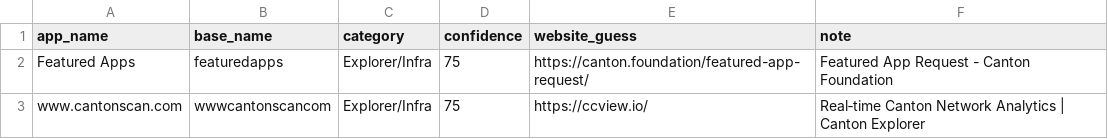
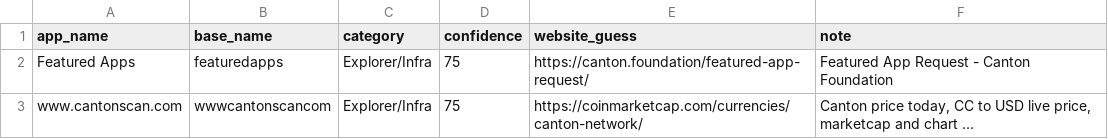
Before and after one commit to guelowrd/canton-ecosystem-dashboard, a CSV file: data/cantonscan_apps_registry.csv, drawn as a sheet.

```diff
--- a/data/cantonscan_apps_registry.csv
+++ b/data/cantonscan_apps_registry.csv
@@ -2,2 +2,2 @@ app_name,base_name,category,confidence,website_guess,note
 Featured Apps,featuredapps,Explorer/Infra,75,https://canton.foundation/featured-app-request/,Featured App Request - Canton Foundation
-www.cantonscan.com,wwwcantonscancom,Explorer/Infra,75,https://ccview.io/,Real‑time Canton Network Analytics | Canton Explorer
+www.cantonscan.com,wwwcantonscancom,Explorer/Infra,75,https://coinmarketcap.com/currencies/canton-network/,"Canton price today, CC to USD live price, marketcap and chart ..."
```
Also changed, not shown: 4 other files.
